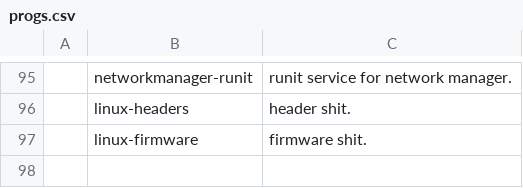
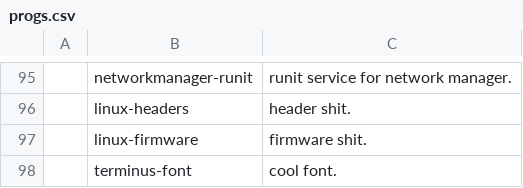
Before and after one commit to elwolf6/LARBS, a CSV file: progs.csv, drawn as a sheet; only a part is shown, gaps mark what is left out; the diff names each change by its address in the sheet, - before the commit and + after, or states it on an @@ line.

Commit message:
Update progs.csv

```diff
--- a/progs.csv
+++ b/progs.csv
+row 98:  | terminus-font | cool font.
```
